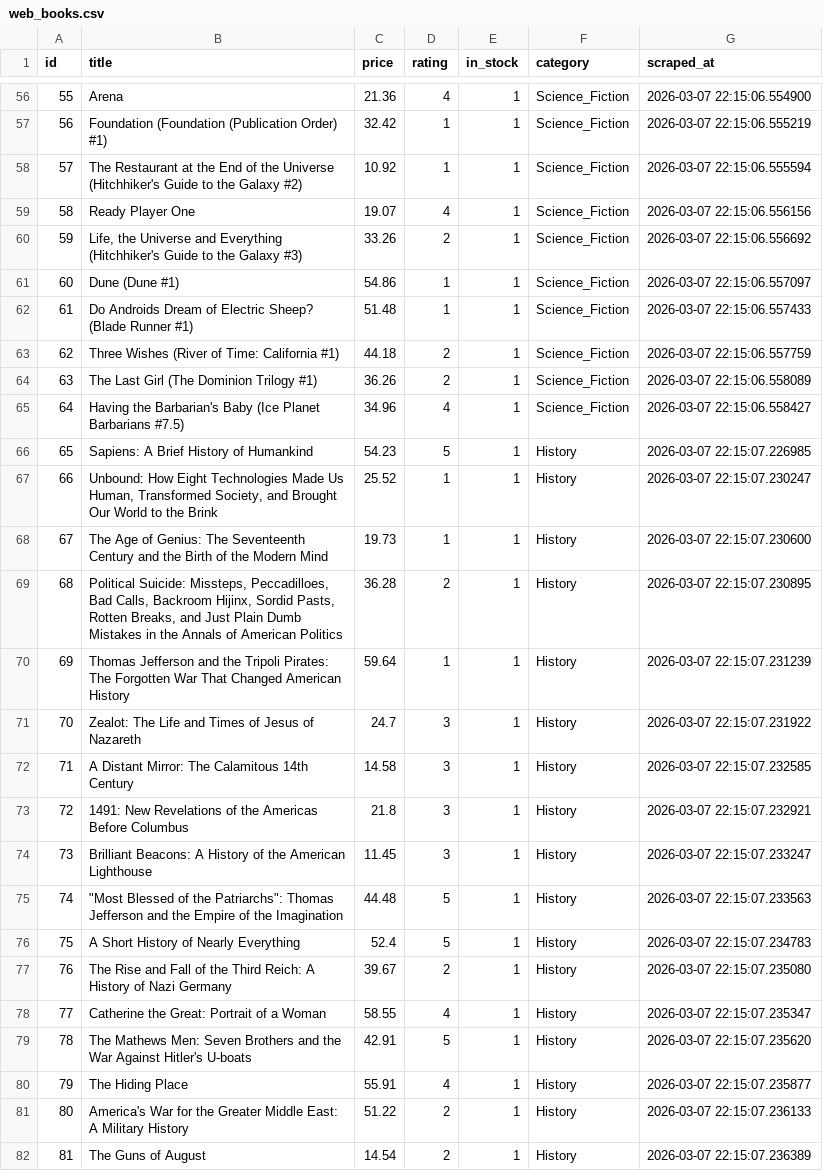
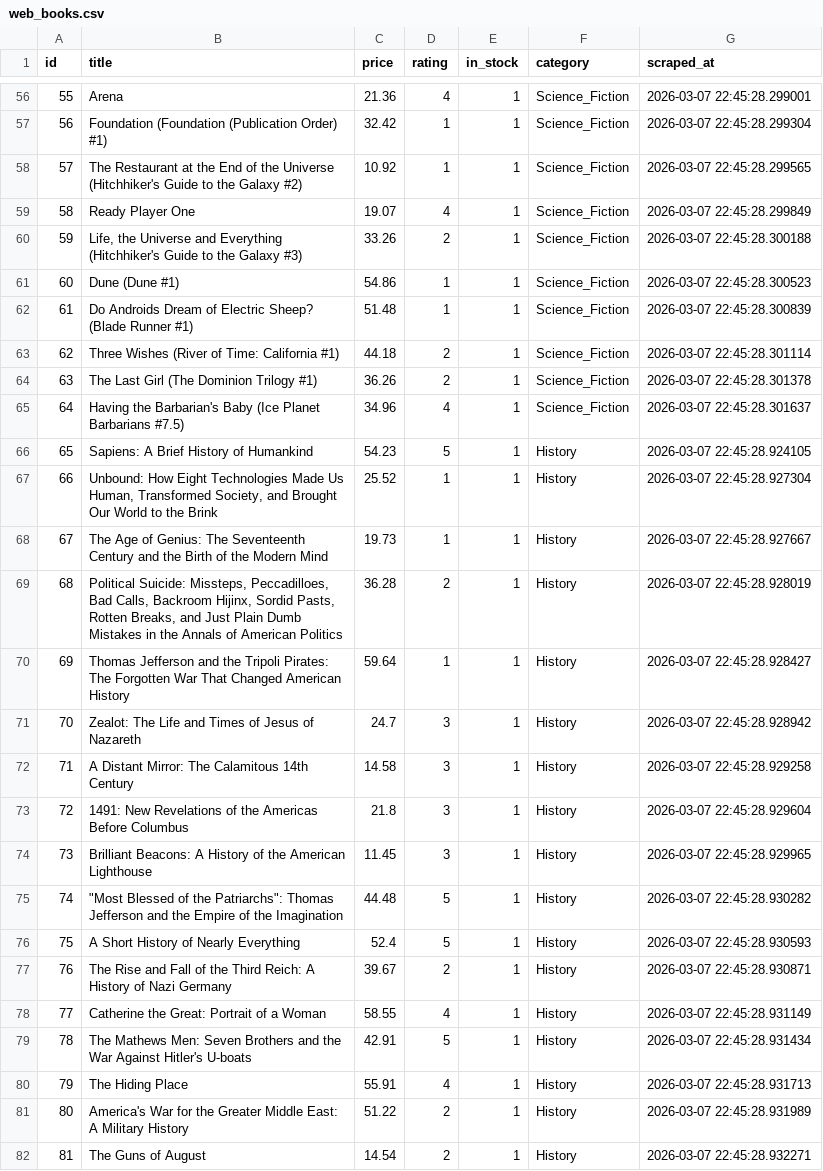
Before and after one commit to abdulrahmannmostafa/Data-Science-Labs, a CSV file: Lab 3/src/Integrated Data Pipeline/exports/web_books.csv, drawn as a sheet; only a part is shown, gaps mark what is left out; the diff covers the shown part only; the diff names each change by its address in the sheet, - before the commit and + after, or states it on an @@ line.

```diff
--- a/Lab 3/src/Integrated Data Pipeline/exports/web_books.csv
+++ b/Lab 3/src/Integrated Data Pipeline/exports/web_books.csv
-G56 (scraped_at): 2026-03-07 22:15:06.554900
+G56 (scraped_at): 2026-03-07 22:45:28.299001
-G57 (scraped_at): 2026-03-07 22:15:06.555219
+G57 (scraped_at): 2026-03-07 22:45:28.299304
-G58 (scraped_at): 2026-03-07 22:15:06.555594
+G58 (scraped_at): 2026-03-07 22:45:28.299565
-G59 (scraped_at): 2026-03-07 22:15:06.556156
+G59 (scraped_at): 2026-03-07 22:45:28.299849
-G60 (scraped_at): 2026-03-07 22:15:06.556692
+G60 (scraped_at): 2026-03-07 22:45:28.300188
-G61 (scraped_at): 2026-03-07 22:15:06.557097
+G61 (scraped_at): 2026-03-07 22:45:28.300523
-G62 (scraped_at): 2026-03-07 22:15:06.557433
+G62 (scraped_at): 2026-03-07 22:45:28.300839
-G63 (scraped_at): 2026-03-07 22:15:06.557759
+G63 (scraped_at): 2026-03-07 22:45:28.301114
-G64 (scraped_at): 2026-03-07 22:15:06.558089
+G64 (scraped_at): 2026-03-07 22:45:28.301378
-G65 (scraped_at): 2026-03-07 22:15:06.558427
+G65 (scraped_at): 2026-03-07 22:45:28.301637
-G66 (scraped_at): 2026-03-07 22:15:07.226985
+G66 (scraped_at): 2026-03-07 22:45:28.924105
-G67 (scraped_at): 2026-03-07 22:15:07.230247
+G67 (scraped_at): 2026-03-07 22:45:28.927304
-G68 (scraped_at): 2026-03-07 22:15:07.230600
+G68 (scraped_at): 2026-03-07 22:45:28.927667
-G69 (scraped_at): 2026-03-07 22:15:07.230895
+G69 (scraped_at): 2026-03-07 22:45:28.928019
-G70 (scraped_at): 2026-03-07 22:15:07.231239
+G70 (scraped_at): 2026-03-07 22:45:28.928427
-G71 (scraped_at): 2026-03-07 22:15:07.231922
+G71 (scraped_at): 2026-03-07 22:45:28.928942
-G72 (scraped_at): 2026-03-07 22:15:07.232585
+G72 (scraped_at): 2026-03-07 22:45:28.929258
-G73 (scraped_at): 2026-03-07 22:15:07.232921
+G73 (scraped_at): 2026-03-07 22:45:28.929604
-G74 (scraped_at): 2026-03-07 22:15:07.233247
+G74 (scraped_at): 2026-03-07 22:45:28.929965
-G75 (scraped_at): 2026-03-07 22:15:07.233563
+G75 (scraped_at): 2026-03-07 22:45:28.930282
-G76 (scraped_at): 2026-03-07 22:15:07.234783
+G76 (scraped_at): 2026-03-07 22:45:28.930593
-G77 (scraped_at): 2026-03-07 22:15:07.235080
+G77 (scraped_at): 2026-03-07 22:45:28.930871
-G78 (scraped_at): 2026-03-07 22:15:07.235347
+G78 (scraped_at): 2026-03-07 22:45:28.931149
-G79 (scraped_at): 2026-03-07 22:15:07.235620
+G79 (scraped_at): 2026-03-07 22:45:28.931434
-G80 (scraped_at): 2026-03-07 22:15:07.235877
+G80 (scraped_at): 2026-03-07 22:45:28.931713
-G81 (scraped_at): 2026-03-07 22:15:07.236133
+G81 (scraped_at): 2026-03-07 22:45:28.931989
-G82 (scraped_at): 2026-03-07 22:15:07.236389
+G82 (scraped_at): 2026-03-07 22:45:28.932271
```
Also changed, not shown: 95 edited cells elsewhere in this file, Lab 3/src/Integrated Data Pipeline/exports/github_repos.csv, Lab 3/src/Integrated Data Pipeline/exports/library_books.csv, 7 other files.
